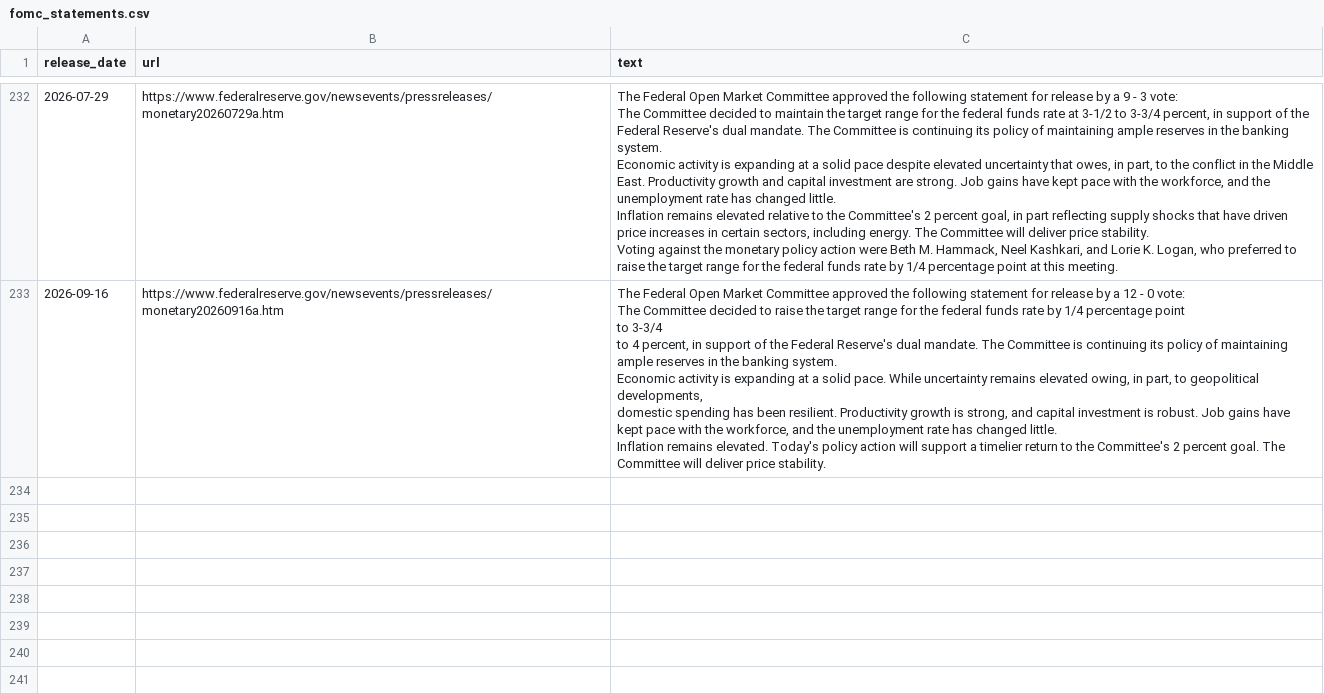
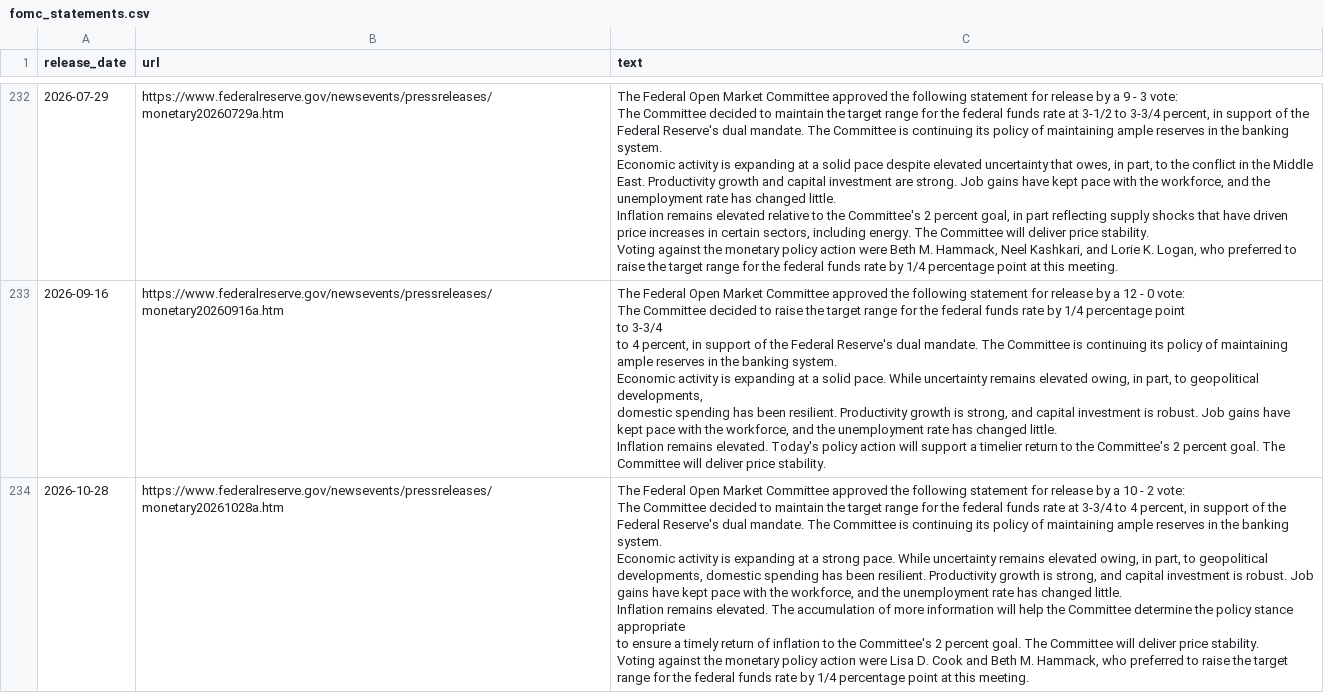
Before and after one commit to millxcc7/Diebold-Yield-Curve-Forecast-AI-Extension, a CSV file: data/fomc_statements.csv, drawn as a sheet; only a part is shown, gaps mark what is left out.

Commit message:
Add check_new_statement.py to automatically chec k new released statements and score them, modified monthly_sentiment to organize each newly added scores into monthly sentiments.

```diff
--- a/data/fomc_statements.csv
+++ b/data/fomc_statements.csv
@@ -1319 +1319,7 @@ domestic spending has been resilient. Productivity growth is strong, and capital
 Inflation remains elevated. Today's policy action will support a timelier return to the Committee's 2 percent goal. The Committee will deliver price stability."
+2026-10-28,https://www.federalreserve.gov/newsevents/pressreleases/monetary20261028a.htm,"The Federal Open Market Committee approved the following statement for release by a 10 - 2 vote:
+The Committee decided to maintain the target range for the federal funds rate at 3-3/4 to 4 percent, in support of the Federal Reserve's dual mandate. The Committee is continuing its policy of maintaining ample reserves in the banking system.
+Economic activity is expanding at a strong pace. While uncertainty remains elevated owing, in part, to geopolitical developments, domestic spending has been resilient. Productivity growth is strong, and capital investment is robust. Job gains have kept pace with the workforce, and the unemployment rate has changed little.
+Inflation remains elevated. The accumulation of more information will help the Committee determine the policy stance appropriate
+to ensure a timely return of inflation to the Committee's 2 percent goal. The Committee will deliver price stability.
+Voting against the monetary policy action were Lisa D. Cook and Beth M. Hammack, who preferred to raise the target range for the federal funds rate by 1/4 percentage point at this meeting."
```
Also changed, not shown: data/fomc_monthly_sentiment.csv, data/fomc_scores.csv, 3 other files.
